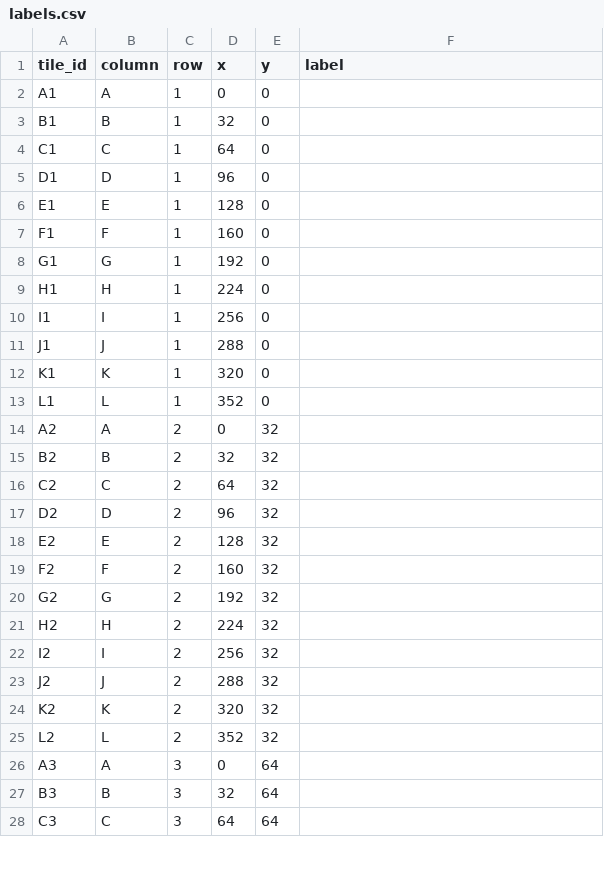
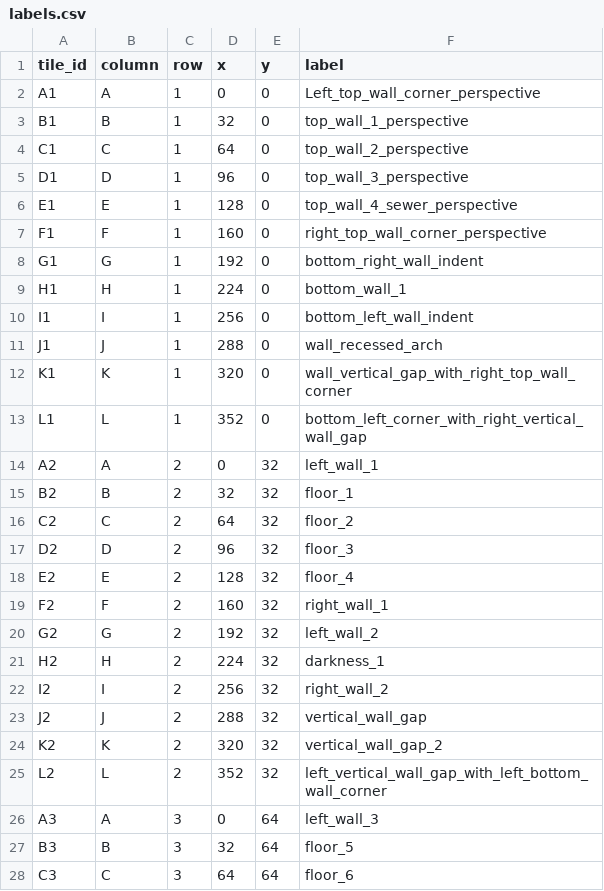
Before and after one commit to glogoona3209-blip/Rngdungeons, a CSV file: attached_assets/tileset_palette/labels.csv, drawn as a sheet; only a part is shown; the diff covers the shown part only.

```diff
--- a/attached_assets/tileset_palette/labels.csv
+++ b/attached_assets/tileset_palette/labels.csv
@@ -1,28 +1,28 @@
 tile_id,column,row,x,y,label
-A1,A,1,0,0,
-B1,B,1,32,0,
-C1,C,1,64,0,
-D1,D,1,96,0,
-E1,E,1,128,0,
-F1,F,1,160,0,
-G1,G,1,192,0,
-H1,H,1,224,0,
-I1,I,1,256,0,
-J1,J,1,288,0,
-K1,K,1,320,0,
-L1,L,1,352,0,
-A2,A,2,0,32,
-B2,B,2,32,32,
-C2,C,2,64,32,
-D2,D,2,96,32,
-E2,E,2,128,32,
-F2,F,2,160,32,
-G2,G,2,192,32,
-H2,H,2,224,32,
-I2,I,2,256,32,
-J2,J,2,288,32,
-K2,K,2,320,32,
-L2,L,2,352,32,
-A3,A,3,0,64,
-B3,B,3,32,64,
-C3,C,3,64,64,
+A1,A,1,0,0, Left_top_wall_corner_perspective
+B1,B,1,32,0,top_wall_1_perspective
+C1,C,1,64,0,top_wall_2_perspective
+D1,D,1,96,0,top_wall_3_perspective
+E1,E,1,128,0,top_wall_4_sewer_perspective
+F1,F,1,160,0, right_top_wall_corner_perspective
+G1,G,1,192,0, bottom_right_wall_indent
+H1,H,1,224,0, bottom_wall_1
+I1,I,1,256,0, bottom_left_wall_indent
+J1,J,1,288,0, wall_recessed_arch
+K1,K,1,320,0, wall_vertical_gap_with_right_top_wall_corner
+L1,L,1,352,0, bottom_left_corner_with_right_vertical_wall_gap
+A2,A,2,0,32,left_wall_1
+B2,B,2,32,32,floor_1
+C2,C,2,64,32,floor_2
+D2,D,2,96,32,floor_3
+E2,E,2,128,32,floor_4
+F2,F,2,160,32,right_wall_1
+G2,G,2,192,32, left_wall_2
+H2,H,2,224,32,darkness_1
+I2,I,2,256,32,right_wall_2
+J2,J,2,288,32,vertical_wall_gap
+K2,K,2,320,32,vertical_wall_gap_2
+L2,L,2,352,32,left_vertical_wall_gap_with_left_bottom_wall_corner
+A3,A,3,0,64, left_wall_3
+B3,B,3,32,64,floor_5
+C3,C,3,64,64,floor_6
```
Also changed, not shown: 33 edited cells elsewhere in this file, 3 other files.
